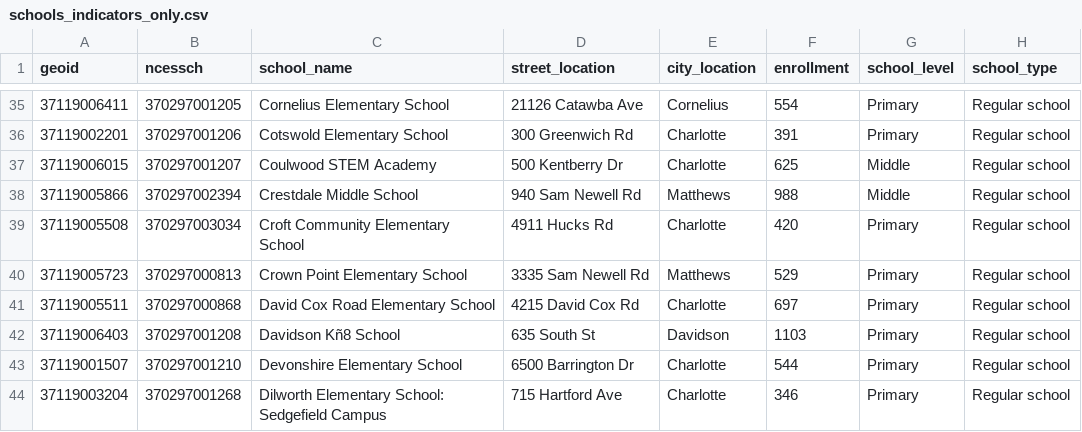
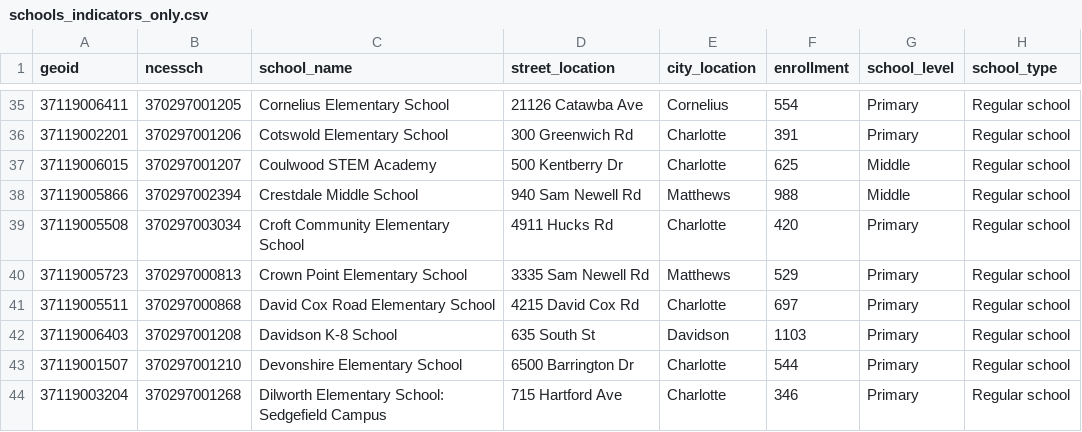
Before and after one commit to UrbanInstitute/school-housing-partnership-desegregate-communities, a CSV file: r_scripts/out/schools_indicators_only.csv, drawn as a sheet; only a part is shown, gaps mark what is left out; the diff names each change by its address in the sheet, - before the commit and + after, or states it on an @@ line.

```diff
--- a/r_scripts/out/schools_indicators_only.csv
+++ b/r_scripts/out/schools_indicators_only.csv
-C42 (school_name): Davidson Kñ8 School
+C42 (school_name): Davidson K-8 School
```
Also changed, not shown: r_scripts/edp_school_data.csv, 16 other files.
